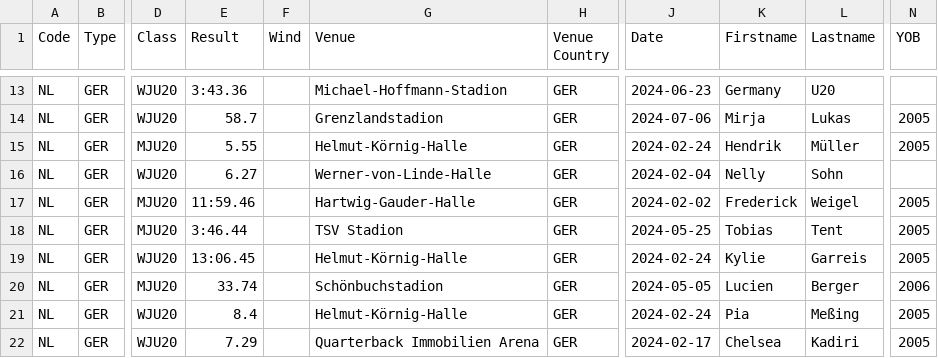
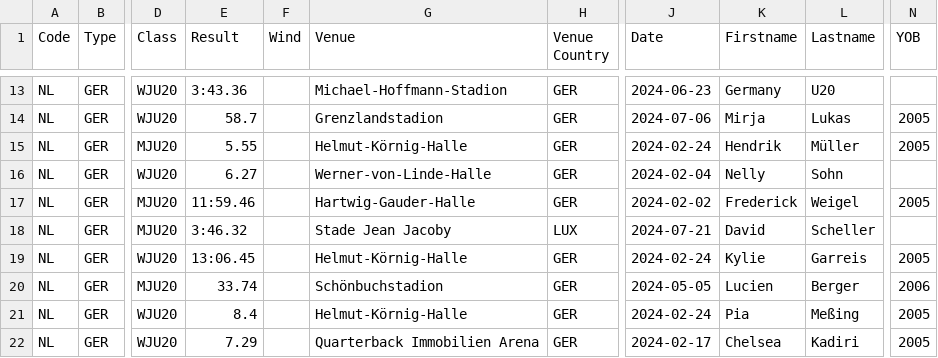
Before and after one commit to nimarion/records, a CSV file: leads/u20/germany.csv, drawn as a sheet; only a part is shown, gaps mark what is left out; the diff names each change by its address in the sheet, - before the commit and + after, or states it on an @@ line.

```diff
--- a/leads/u20/germany.csv
+++ b/leads/u20/germany.csv
-E18 (Result): 3:46.44
+E18 (Result): 3:46.32
-G18 (Venue): TSV Stadion
+G18 (Venue): Stade Jean Jacoby
-H18 (Venue Country): GER
+H18 (Venue Country): LUX
-J18 (Date): 2024-05-25
+J18 (Date): 2024-07-21
-K18 (Firstname): Tobias
+K18 (Firstname): David
-L18 (Lastname): Tent
+L18 (Lastname): Scheller
-N18 (YOB): 2005
+N18 (YOB): (empty)
```
Also changed, not shown: leads/u20/area.csv, leads/u20/world.csv.
